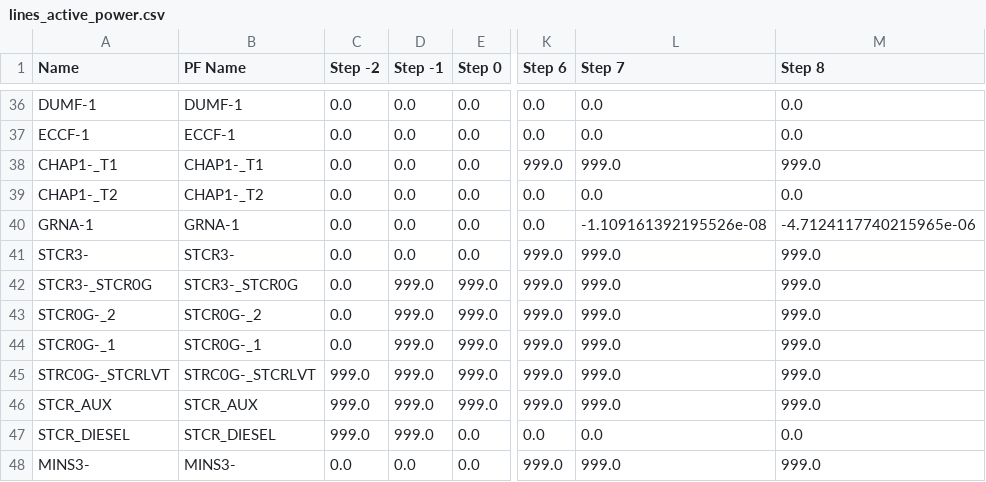
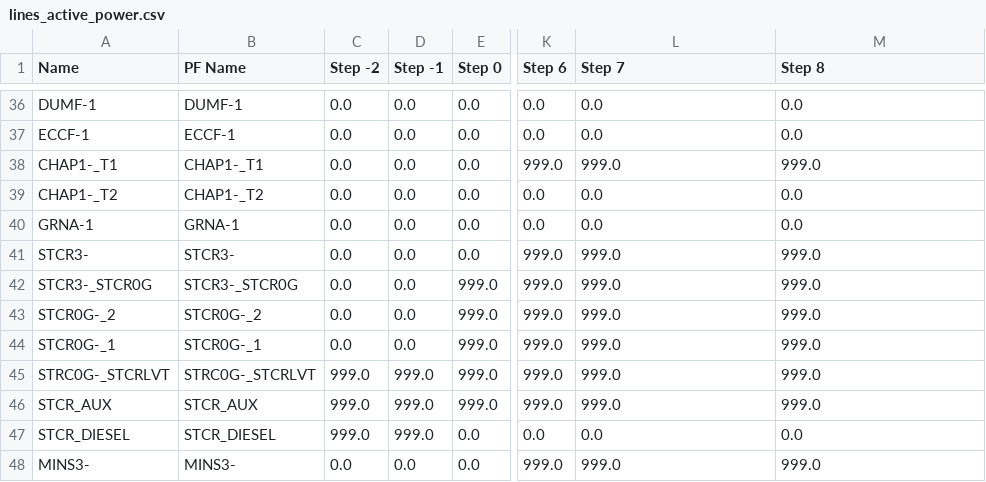
Before and after one commit to TNEI-Services-NI/desktopstudies, a CSV file: package/data/simtool/restorationsteps/Opt5/chapelcross/lines_active_power.csv, drawn as a sheet; only a part is shown, gaps mark what is left out; the diff names each change by its address in the sheet, - before the commit and + after, or states it on an @@ line.

Commit message:
update data

```diff
--- a/package/data/simtool/restorationsteps/Opt5/chapelcross/lines_active_power.csv
+++ b/package/data/simtool/restorationsteps/Opt5/chapelcross/lines_active_power.csv
-L40 (Step 7): -1.109161392195526e-08
+L40 (Step 7): 0.0
-M40 (Step 8): -4.7124117740215965e-06
+M40 (Step 8): 0.0
-D42:D44 (Step -1): 999.0
+D42:D44 (Step -1): 0.0
```
Also changed, not shown: package/data/simtool/restorationsteps/Opt5/chapelcross/alldata.csv, package/data/simtool/restorationsteps/Opt5/chapelcross/generators_active_power.csv, 6 other files.
